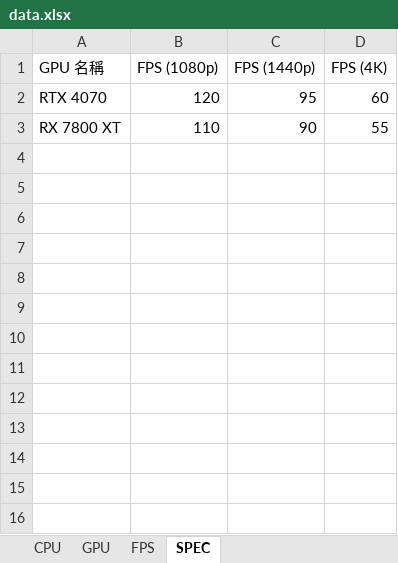
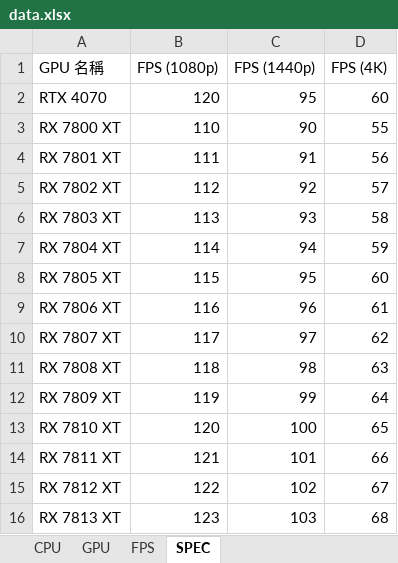
Before and after one commit to tomhuang223344/benchmark2, an Excel workbook: data.xlsx, sheet SPEC, drawn as a sheet; values as stored, in another font and other column widths than the file's, no borders; the diff names each change by its address in the sheet, - before the commit and + after, or states it on an @@ line.

Commit message:
Add files via upload

```diff
--- a/data.xlsx (sheet SPEC)
+++ b/data.xlsx (sheet SPEC)
+row 4: RX 7801 XT | 111 | 91 | 56
+row 5: RX 7802 XT | 112 | 92 | 57
+row 6: RX 7803 XT | 113 | 93 | 58
+row 7: RX 7804 XT | 114 | 94 | 59
+row 8: RX 7805 XT | 115 | 95 | 60
+row 9: RX 7806 XT | 116 | 96 | 61
+row 10: RX 7807 XT | 117 | 97 | 62
+row 11: RX 7808 XT | 118 | 98 | 63
+row 12: RX 7809 XT | 119 | 99 | 64
+row 13: RX 7810 XT | 120 | 100 | 65
+row 14: RX 7811 XT | 121 | 101 | 66
+row 15: RX 7812 XT | 122 | 102 | 67
+row 16: RX 7813 XT | 123 | 103 | 68
```
